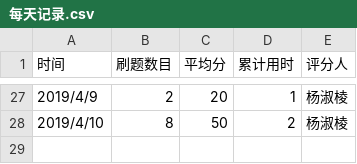
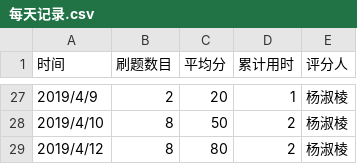
Before and after one commit to xgk1806803zhangwei/C_language_practice, a CSV file: daily/每天记录.csv, drawn as a sheet; only a part is shown, gaps mark what is left out.

Commit message:
Update 每天记录.csv

```diff
--- a/daily/每天记录.csv
+++ b/daily/每天记录.csv
@@ -28 +28,2 @@
 2019/4/10,8,50,2,杨淑棱,
+2019/4/12,8,80,2,杨淑棱,
```
